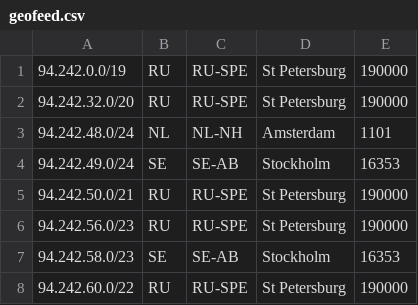
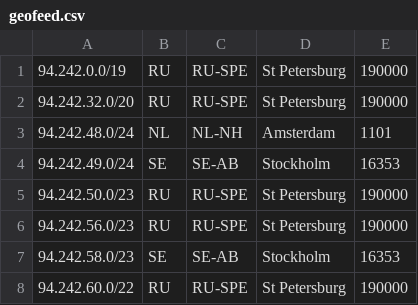
Before and after one commit to notyourcommy/veesp-geo, a CSV file: geofeed.csv, drawn as a sheet; only a part is shown.

Commit message:
Update geofeed.csv

```diff
--- a/geofeed.csv
+++ b/geofeed.csv
@@ -4,3 +4,3 @@
 94.242.49.0/24,SE,SE-AB,Stockholm,16353
-94.242.50.0/21,RU,RU-SPE,St Petersburg,190000
+94.242.50.0/23,RU,RU-SPE,St Petersburg,190000
 94.242.56.0/23,RU,RU-SPE,St Petersburg,190000
```
